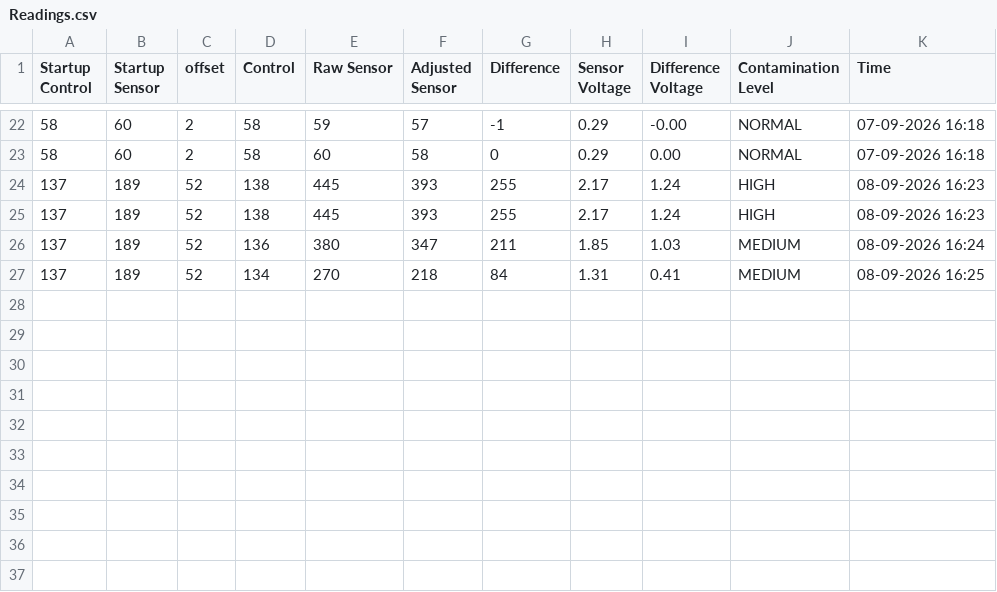
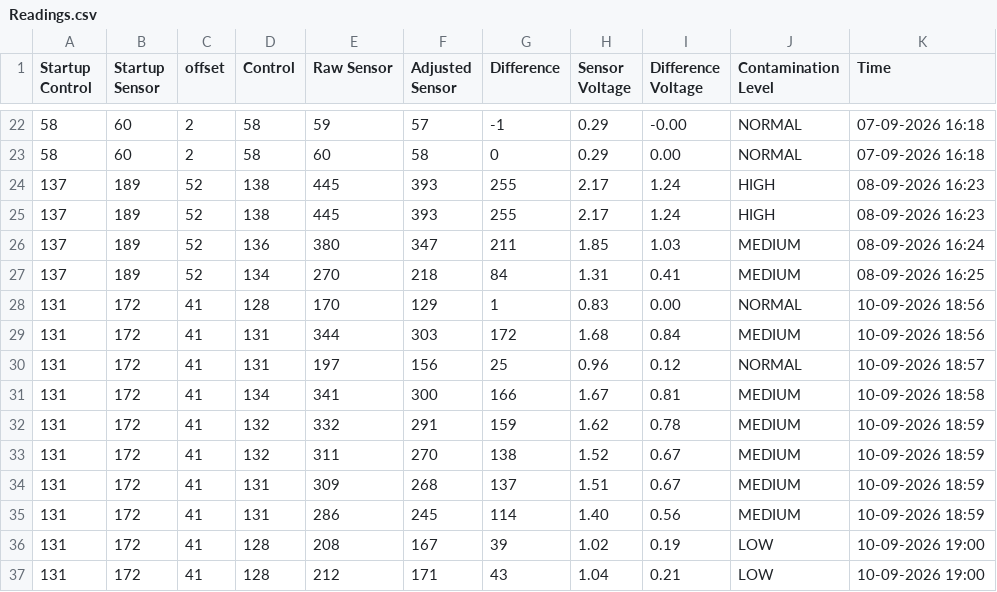
Before and after one commit to RHO-Student/Embeded-Systems-Project-2, a CSV file: Readings.csv, drawn as a sheet; only a part is shown, gaps mark what is left out; the diff names each change by its address in the sheet, - before the commit and + after, or states it on an @@ line.

```diff
--- a/Readings.csv
+++ b/Readings.csv
+row 28: 131 | 172 | 41 | 128 | 170 | 129 | 1 | 0.83 | 0.00 | NORMAL | 10-09-2026 18:56
+row 29: 131 | 172 | 41 | 131 | 344 | 303 | 172 | 1.68 | 0.84 | MEDIUM | 10-09-2026 18:56
+row 30: 131 | 172 | 41 | 131 | 197 | 156 | 25 | 0.96 | 0.12 | NORMAL | 10-09-2026 18:57
+row 31: 131 | 172 | 41 | 134 | 341 | 300 | 166 | 1.67 | 0.81 | MEDIUM | 10-09-2026 18:58
+row 32: 131 | 172 | 41 | 132 | 332 | 291 | 159 | 1.62 | 0.78 | MEDIUM | 10-09-2026 18:59
+row 33: 131 | 172 | 41 | 132 | 311 | 270 | 138 | 1.52 | 0.67 | MEDIUM | 10-09-2026 18:59
+row 34: 131 | 172 | 41 | 131 | 309 | 268 | 137 | 1.51 | 0.67 | MEDIUM | 10-09-2026 18:59
+row 35: 131 | 172 | 41 | 131 | 286 | 245 | 114 | 1.40 | 0.56 | MEDIUM | 10-09-2026 18:59
+row 36: 131 | 172 | 41 | 128 | 208 | 167 | 39 | 1.02 | 0.19 | LOW | 10-09-2026 19:00
+row 37: 131 | 172 | 41 | 128 | 212 | 171 | 43 | 1.04 | 0.21 | LOW | 10-09-2026 19:00
```
Also changed, not shown: 3 other files.
